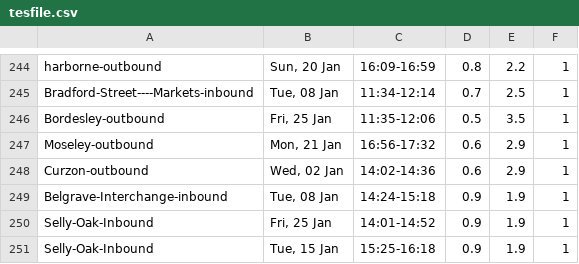
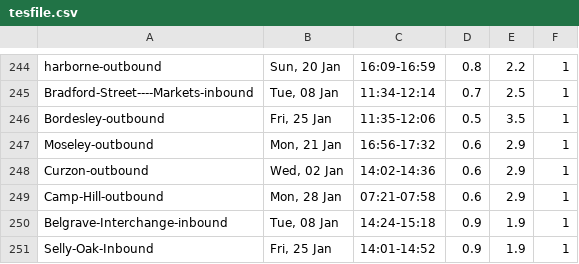
Before and after one commit to radforaw/website, a CSV file: yourapp/static/tesfile.csv, drawn as a sheet; only a part is shown, gaps mark what is left out; the shorter side is filled out with more unchanged rows; the diff names each change by its address in the sheet, - before the commit and + after, or states it on an @@ line.

```diff
--- a/yourapp/static/tesfile.csv
+++ b/yourapp/static/tesfile.csv
+row 249: Camp-Hill-outbound | Mon, 28 Jan | 07:21-07:58 | 0.6 | 2.9 | 1
```
Also changed, not shown: 39 other files.
